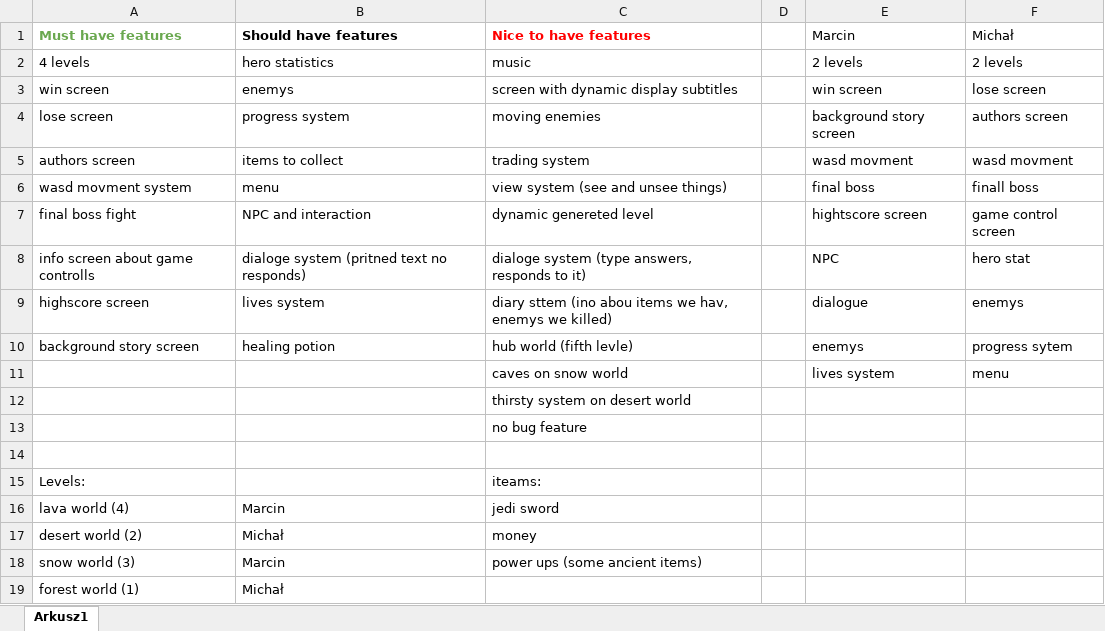
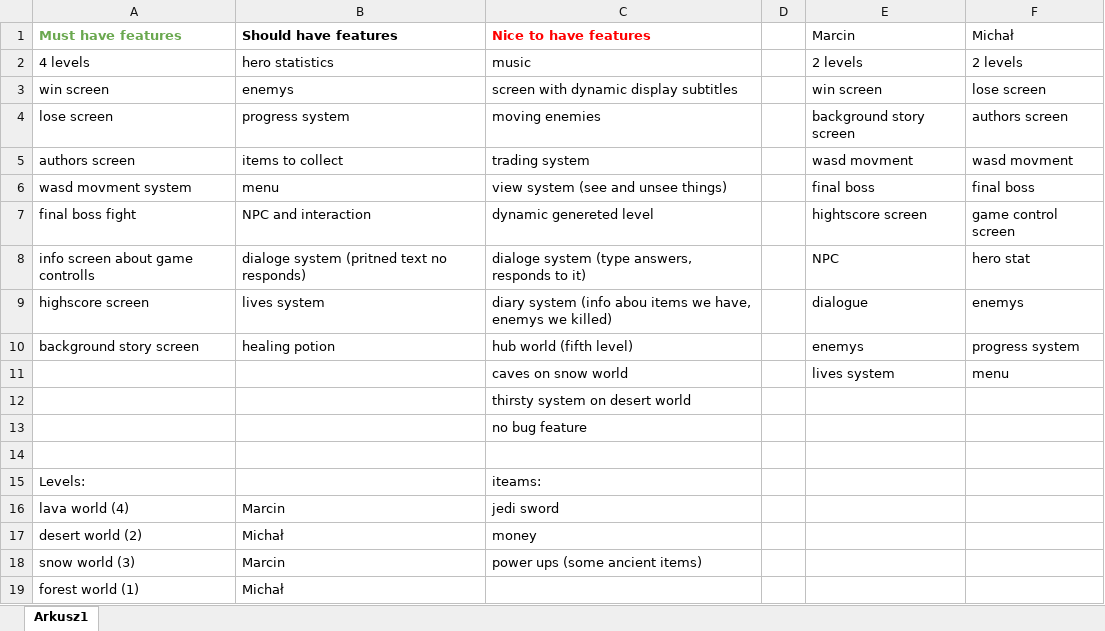
Before and after one commit to MichalJaniczko/roguelike-game, an Excel workbook: Game concept.xlsx, sheet Arkusz1, drawn as a sheet; values as stored, in another font and other column widths than the file's, no borders; charts and pictures not drawn; the diff names each change by its address in the sheet, - before the commit and + after, or states it on an @@ line.

Commit message:
language bug fix in game concept

```diff
--- a/Game concept.xlsx (sheet Arkusz1)
+++ b/Game concept.xlsx (sheet Arkusz1)
-F6 (Michał): finall boss
+F6 (Michał): final boss
-C9 (Nice to have features): diary sttem (ino abou items we hav, enemys we…
+C9 (Nice to have features): diary system (info abou items we have, enemys we…
-C10 (Nice to have features): hub world (fifth levle)
+C10 (Nice to have features): hub world (fifth level)
-F10 (Michał): progress sytem
+F10 (Michał): progress system
```
Also changed, not shown: charts or pictures.
